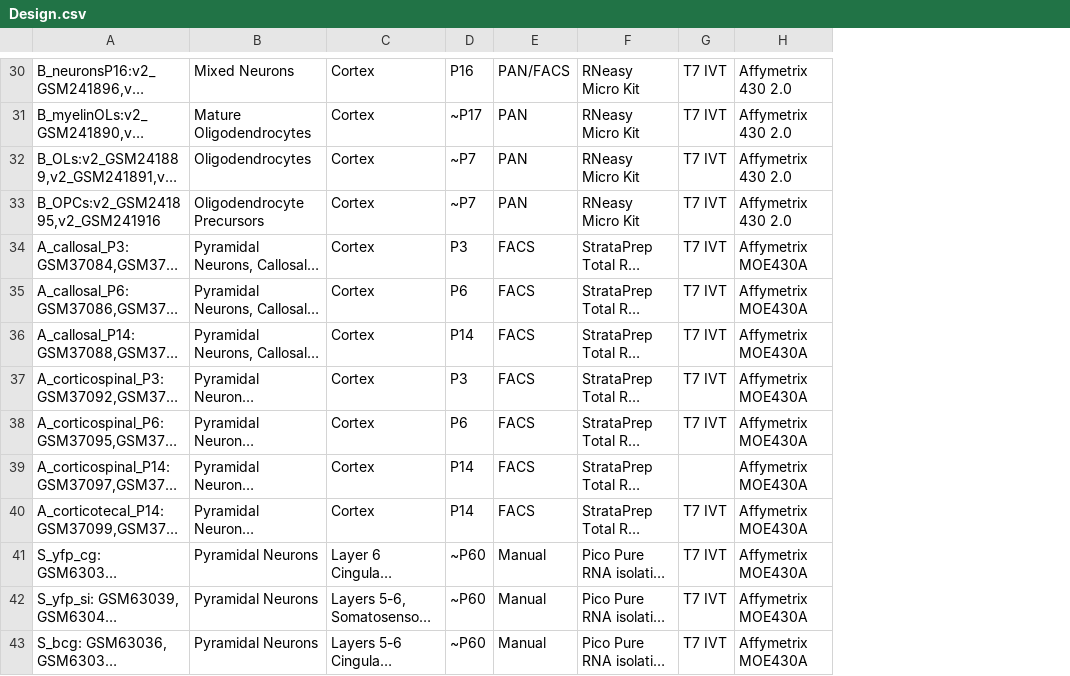
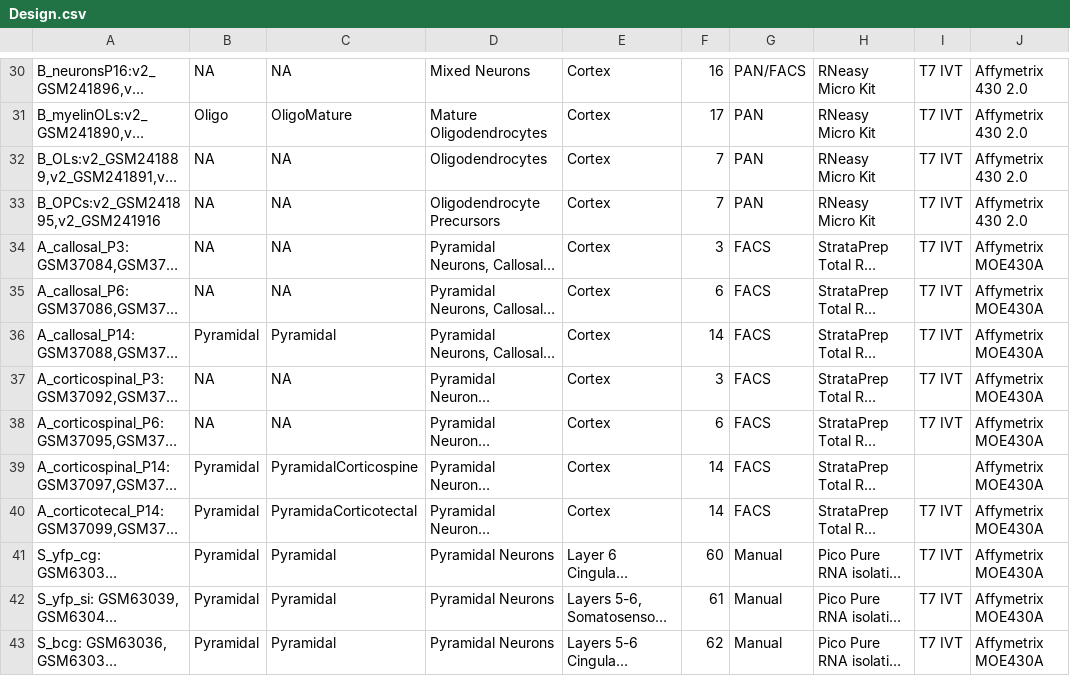
Before and after one commit to oganm/masterOfCellTypes, a CSV file: Design.csv, drawn as a sheet; only a part is shown, gaps mark what is left out; long unchanged cells end in …; addresses are those after the commit; the diff covers the shown part only; the diff names each change by its address in the sheet, - before the commit and + after, or states it on an @@ line.

```diff
--- a/Design.csv
+++ b/Design.csv
+column B, rows 30-43: NA | Oligo | NA | NA | NA | NA | Pyramidal | NA | NA | Pyramidal | Pyramidal | Pyramidal | Pyramidal | Pyramidal
+column C, rows 30-43: NA | OligoMature | NA | NA | NA | NA | Pyramidal | NA | NA | PyramidalCorticospine | PyramidaCorticotectal | Pyramidal | Pyramidal | Pyramidal
-F30: P16
+F30: 16
-F31: ~P17
+F31: 17
-F32:F33: ~P7
+F32:F33: 7
-F34: P3
+F34: 3
-F35: P6
+F35: 6
-F36: P14
+F36: 14
-F37: P3
+F37: 3
-F38: P6
+F38: 6
-F39:F40: P14
+F39:F40: 14
-F41: ~P60
+F41: 60
-F42: ~P60
+F42: 61
-F43: ~P60
+F43: 62
```
Also changed, not shown: 88 edited cells elsewhere in this file, 2 other files.
